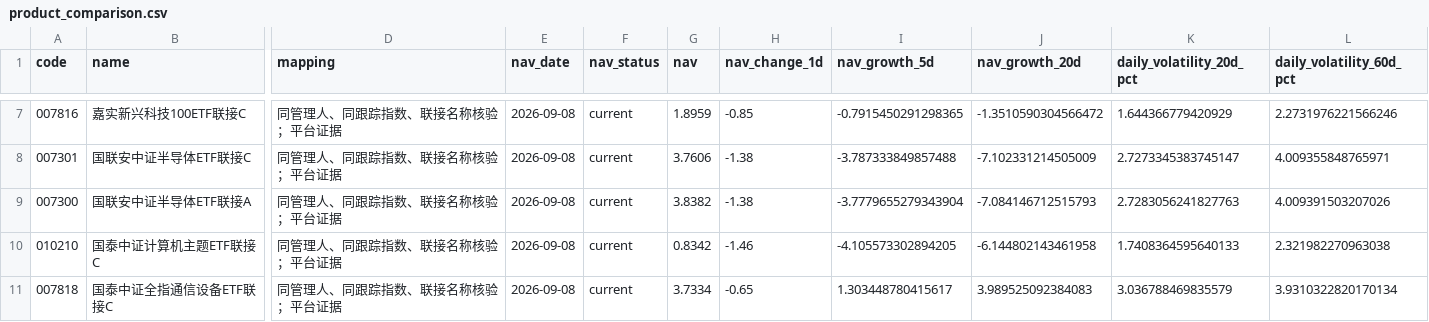
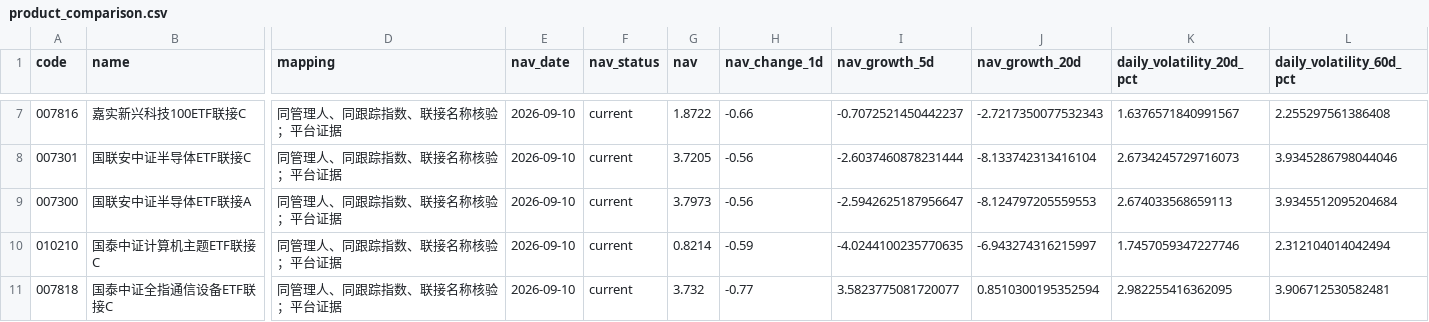
Before and after one commit to lovenini12344-code/fund-decision-report, a CSV file: product_comparison.csv, drawn as a sheet; only a part is shown, gaps mark what is left out; the diff covers the shown part only; the diff names each change by its address in the sheet, - before the commit and + after, or states it on an @@ line.

```diff
--- a/product_comparison.csv
+++ b/product_comparison.csv
-E7:E11 (nav_date): 2026-09-08
+E7:E11 (nav_date): 2026-09-10
-G7 (nav): 1.8959
+G7 (nav): 1.8722
-H7 (nav_change_1d): -0.85
+H7 (nav_change_1d): -0.66
-I7 (nav_growth_5d): -0.7915450291298365
+I7 (nav_growth_5d): -0.7072521450442237
-J7 (nav_growth_20d): -1.3510590304566472
+J7 (nav_growth_20d): -2.7217350077532343
-K7 (daily_volatility_20d_pct): 1.644366779420929
+K7 (daily_volatility_20d_pct): 1.6376571840991567
-L7 (daily_volatility_60d_pct): 2.2731976221566246
+L7 (daily_volatility_60d_pct): 2.255297561386408
-G8 (nav): 3.7606
+G8 (nav): 3.7205
-H8:H9 (nav_change_1d): -1.38
+H8:H9 (nav_change_1d): -0.56
-I8 (nav_growth_5d): -3.787333849857488
+I8 (nav_growth_5d): -2.6037460878231444
-J8 (nav_growth_20d): -7.102331214505009
+J8 (nav_growth_20d): -8.133742313416104
-K8 (daily_volatility_20d_pct): 2.7273345383745147
+K8 (daily_volatility_20d_pct): 2.6734245729716073
-L8 (daily_volatility_60d_pct): 4.009355848765971
+L8 (daily_volatility_60d_pct): 3.9345286798044046
-G9 (nav): 3.8382
+G9 (nav): 3.7973
-I9 (nav_growth_5d): -3.7779655279343904
+I9 (nav_growth_5d): -2.5942625187956647
-J9 (nav_growth_20d): -7.084146712515793
+J9 (nav_growth_20d): -8.124797205559553
-K9 (daily_volatility_20d_pct): 2.7283056241827763
+K9 (daily_volatility_20d_pct): 2.674033568659113
-L9 (daily_volatility_60d_pct): 4.009391503207026
+L9 (daily_volatility_60d_pct): 3.9345512095204684
-G10 (nav): 0.8342
+G10 (nav): 0.8214
-H10 (nav_change_1d): -1.46
+H10 (nav_change_1d): -0.59
-I10 (nav_growth_5d): -4.105573302894205
+I10 (nav_growth_5d): -4.0244100235770635
-J10 (nav_growth_20d): -6.144802143461958
+J10 (nav_growth_20d): -6.943274316215997
-K10 (daily_volatility_20d_pct): 1.7408364595640133
+K10 (daily_volatility_20d_pct): 1.7457059347227746
-L10 (daily_volatility_60d_pct): 2.321982270963038
+L10 (daily_volatility_60d_pct): 2.312104014042494
-G11 (nav): 3.7334
+G11 (nav): 3.732
-H11 (nav_change_1d): -0.65
+H11 (nav_change_1d): -0.77
-I11 (nav_growth_5d): 1.303448780415617
+I11 (nav_growth_5d): 3.5823775081720077
-J11 (nav_growth_20d): 3.989525092384083
+J11 (nav_growth_20d): 0.8510300195352594
-K11 (daily_volatility_20d_pct): 3.036788469835579
+K11 (daily_volatility_20d_pct): 2.982255416362095
-L11 (daily_volatility_60d_pct): 3.9310322820170134
+L11 (daily_volatility_60d_pct): 3.906712530582481
```
Also changed, not shown: 49 edited cells elsewhere in this file, event_impact.csv, full_coverage.csv, 7 other files.
